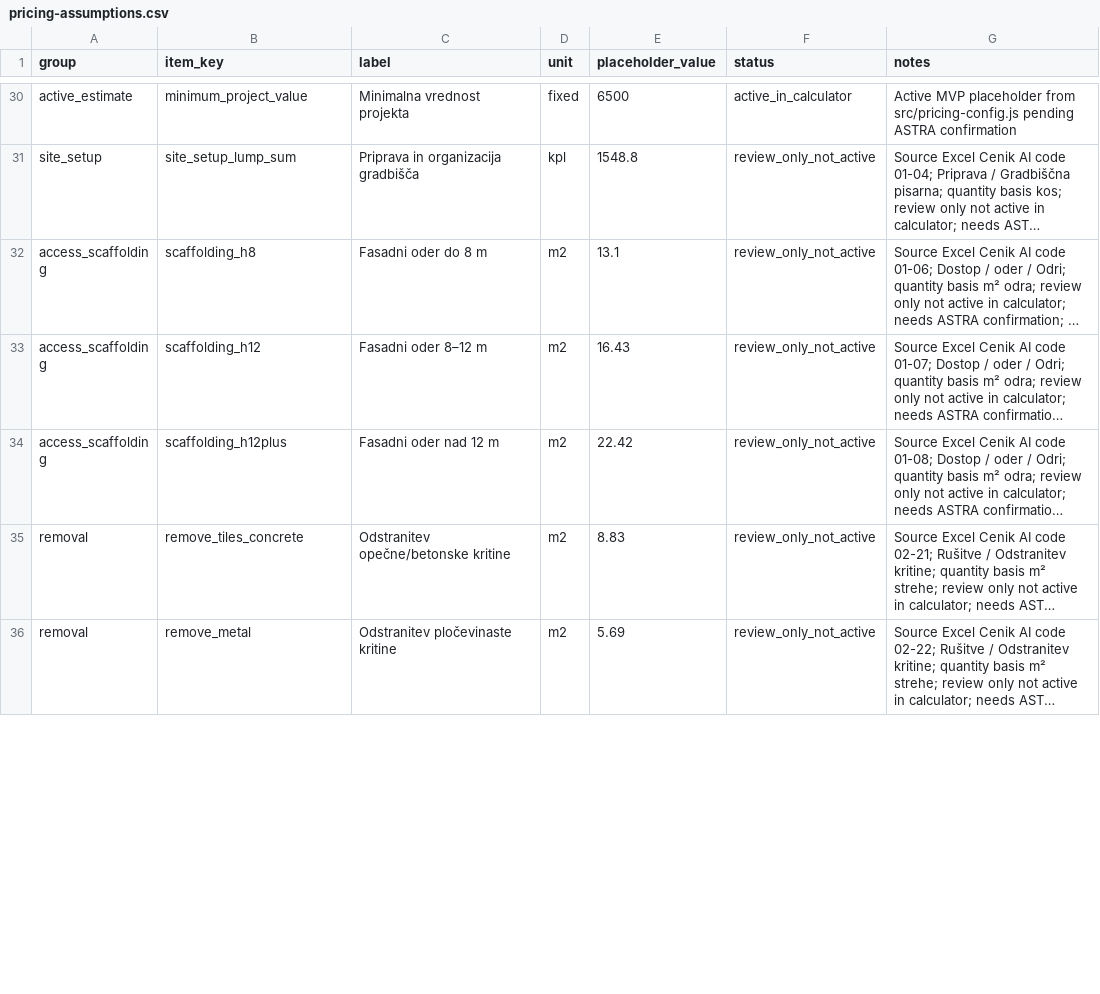
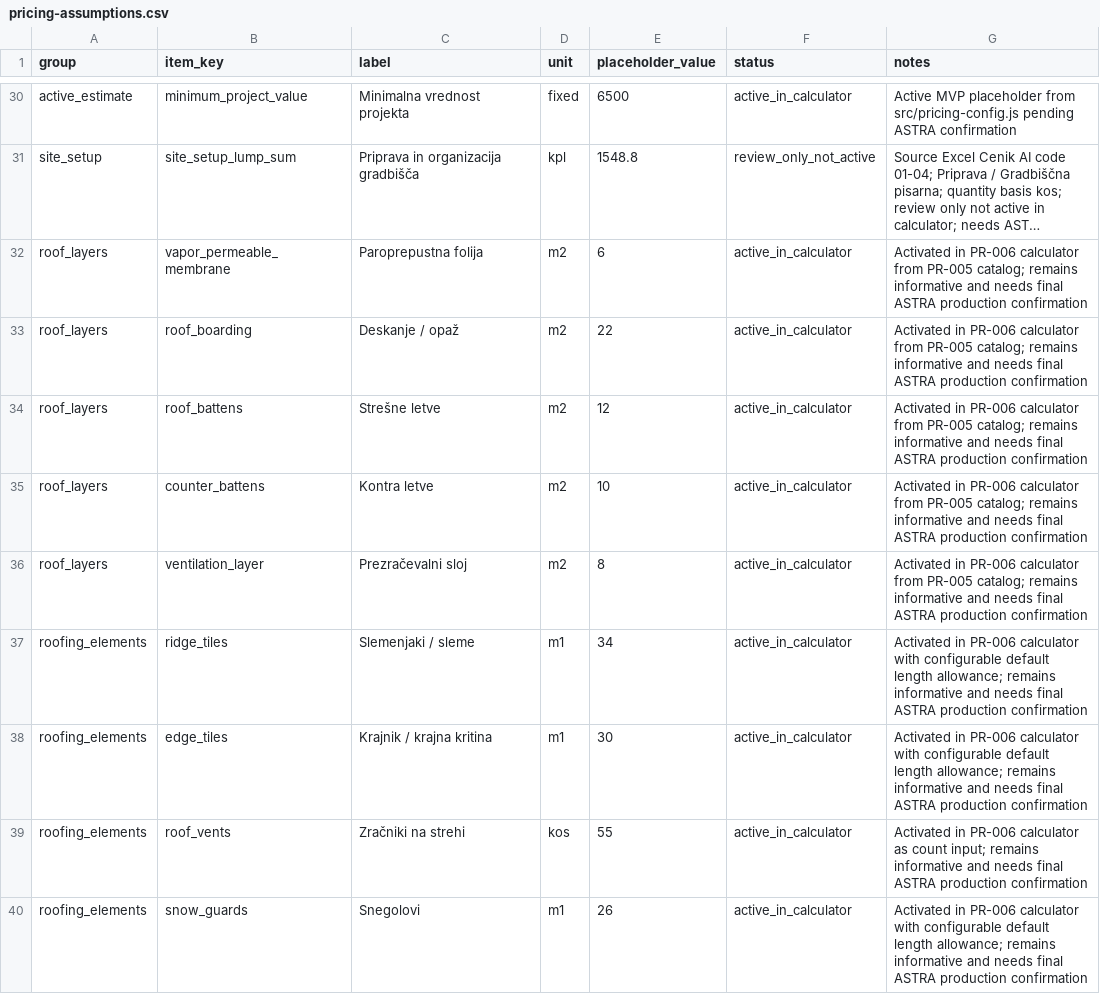
Before and after one commit to waweet/ASTRAstrehanakljuc, a CSV file: docs/pricing-assumptions.csv, drawn as a sheet; only a part is shown, gaps mark what is left out; the shorter side is filled out with more unchanged rows; long unchanged cells end in …; the diff covers the shown part only; the diff names each change by its address in the sheet, - before the commit and + after, or states it on an @@ line.

```diff
--- a/docs/pricing-assumptions.csv
+++ b/docs/pricing-assumptions.csv
+row 32: roof_layers | vapor_permeable_membrane | Paroprepustna folija | m2 | 6 | active_in_calculator | Activated in PR-006 calculator from PR-005 catalog; remains informative and needs final ASTRA production confirmation
+row 33: roof_layers | roof_boarding | Deskanje / opaž | m2 | 22 | active_in_calculator | Activated in PR-006 calculator from PR-005 catalog; remains informative and needs final ASTRA production confirmation
+row 34: roof_layers | roof_battens | Strešne letve | m2 | 12 | active_in_calculator | Activated in PR-006 calculator from PR-005 catalog; remains informative and needs final ASTRA production confirmation
+row 35: roof_layers | counter_battens | Kontra letve | m2 | 10 | active_in_calculator | Activated in PR-006 calculator from PR-005 catalog; remains informative and needs final ASTRA production confirmation
+row 36: roof_layers | ventilation_layer | Prezračevalni sloj | m2 | 8 | active_in_calculator | Activated in PR-006 calculator from PR-005 catalog; remains informative and needs final ASTRA production confirmation
+row 37: roofing_elements | ridge_tiles | Slemenjaki / sleme | m1 | 34 | active_in_calculator | Activated in PR-006 calculator with configurable default length allowance; remains informative and needs final ASTRA production confirmation
+row 38: roofing_elements | edge_tiles | Krajnik / krajna kritina | m1 | 30 | active_in_calculator | Activated in PR-006 calculator with configurable default length allowance; remains informative and needs final ASTRA production confirmation
+row 39: roofing_elements | roof_vents | Zračniki na strehi | kos | 55 | active_in_calculator | Activated in PR-006 calculator as count input; remains informative and needs final ASTRA production confirmation
+row 40: roofing_elements | snow_guards | Snegolovi | m1 | 26 | active_in_calculator | Activated in PR-006 calculator with configurable default length allowance; remains informative and needs final ASTRA production confirmation
```
Also changed, not shown: 8 added rows and 11 edited cells elsewhere in this file, 10 other files.
